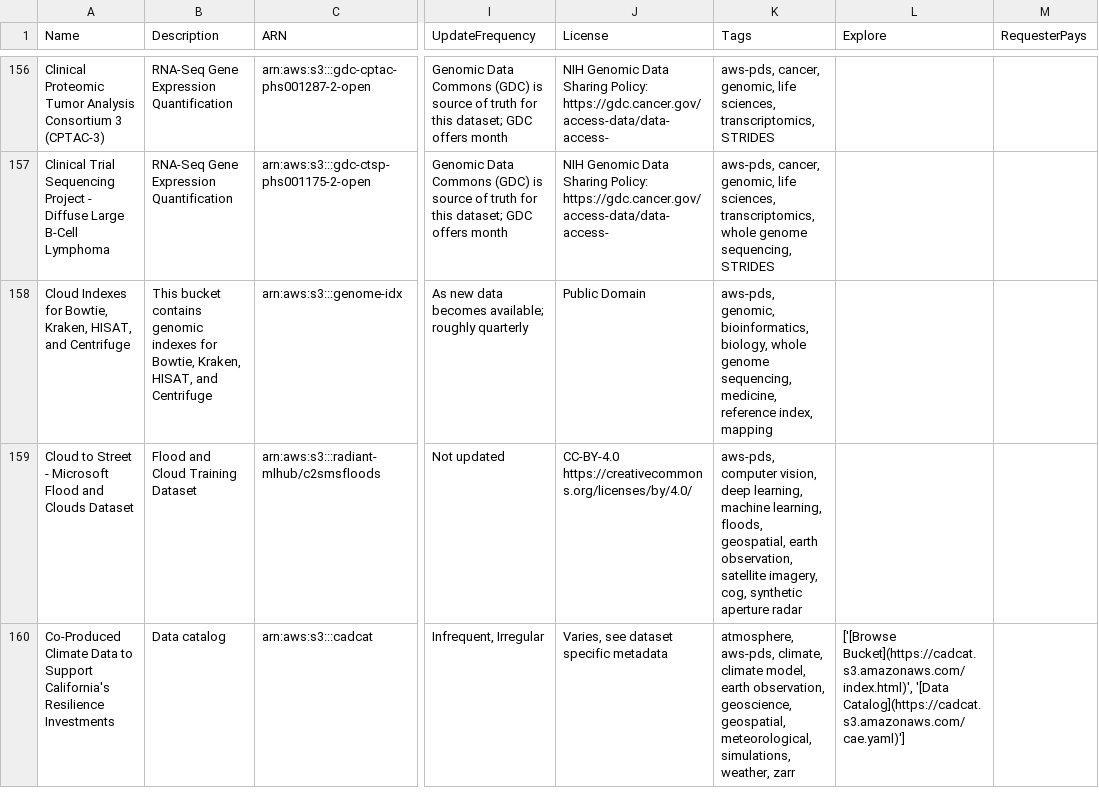
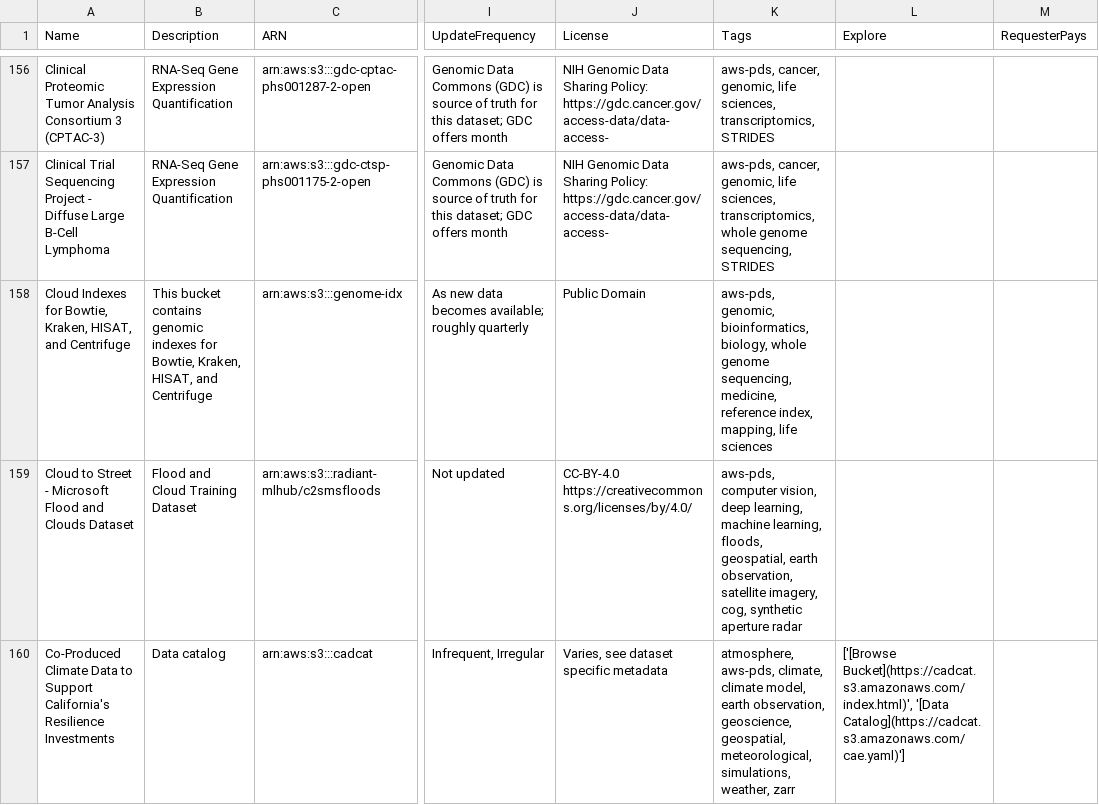
Before and after one commit to opengeos/aws-open-data, a TSV file: aws_open_datasets.tsv, drawn as a sheet; only a part is shown, gaps mark what is left out; the diff covers the shown part only; the diff names each change by its address in the sheet, - before the commit and + after, or states it on an @@ line.

```diff
--- a/aws_open_datasets.tsv
+++ b/aws_open_datasets.tsv
-K158 (Tags): …reference index, mapping
+K158 (Tags): …reference index, mapping, life sciences
```
Also changed, not shown: 30 edited cells elsewhere in this file, 26 other files.
